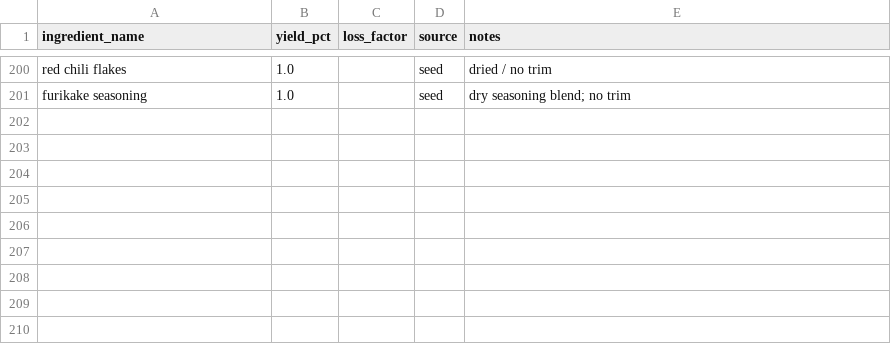
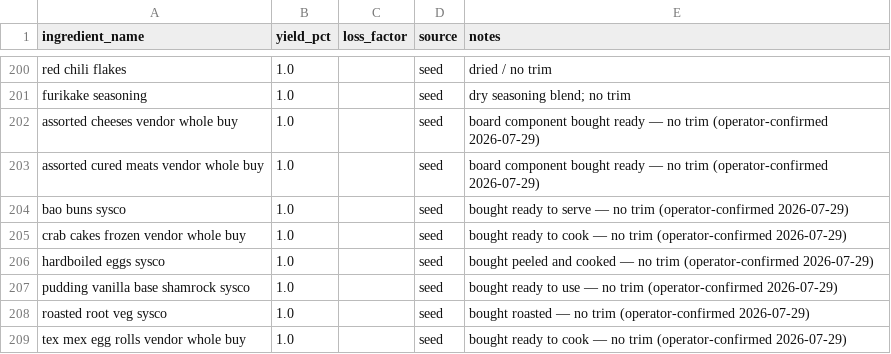
Before and after one commit to sburdges-eng/Lariat, a CSV file: data/seeds/ingredient_yields.csv, drawn as a sheet; only a part is shown, gaps mark what is left out; the diff names each change by its address in the sheet, - before the commit and + after, or states it on an @@ line.

```diff
--- a/data/seeds/ingredient_yields.csv
+++ b/data/seeds/ingredient_yields.csv
+row 202: assorted cheeses vendor whole buy | 1.0 |  | seed | board component bought ready — no trim (operator-confirmed 2026-07-29)
+row 203: assorted cured meats vendor whole buy | 1.0 |  | seed | board component bought ready — no trim (operator-confirmed 2026-07-29)
+row 204: bao buns sysco | 1.0 |  | seed | bought ready to serve — no trim (operator-confirmed 2026-07-29)
+row 205: crab cakes frozen vendor whole buy | 1.0 |  | seed | bought ready to cook — no trim (operator-confirmed 2026-07-29)
+row 206: hardboiled eggs sysco | 1.0 |  | seed | bought peeled and cooked — no trim (operator-confirmed 2026-07-29)
+row 207: pudding vanilla base shamrock sysco | 1.0 |  | seed | bought ready to use — no trim (operator-confirmed 2026-07-29)
+row 208: roasted root veg sysco | 1.0 |  | seed | bought roasted — no trim (operator-confirmed 2026-07-29)
+row 209: tex mex egg rolls vendor whole buy | 1.0 |  | seed | bought ready to cook — no trim (operator-confirmed 2026-07-29)
```
Also changed, not shown: 2 other files.
